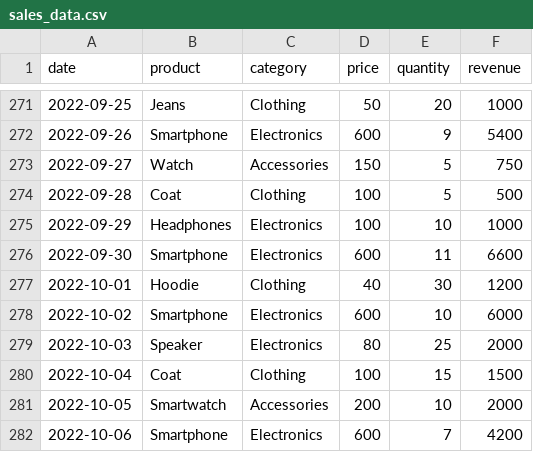
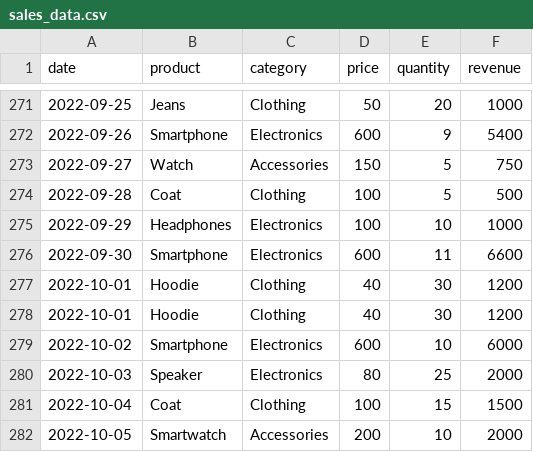
Before and after one commit to intern2grow/sales-data-analysis, a CSV file: sales_data.csv, drawn as a sheet; only a part is shown, gaps mark what is left out; the shorter side is filled out with more unchanged rows; the diff names each change by its address in the sheet, - before the commit and + after, or states it on an @@ line.

Commit message:
Add files via upload

```diff
--- a/sales_data.csv
+++ b/sales_data.csv
+row 278: 2022-10-01 | Hoodie | Clothing | 40 | 30 | 1200
```
